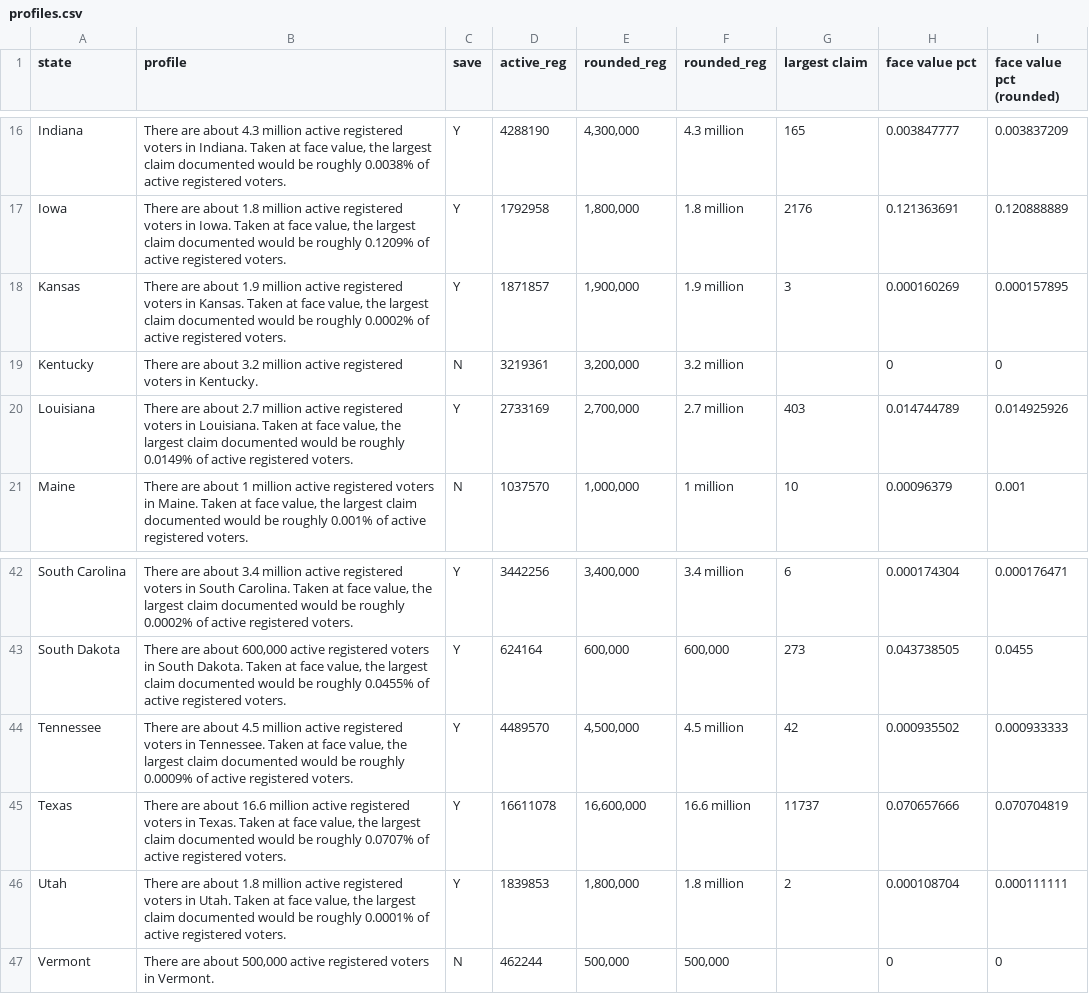
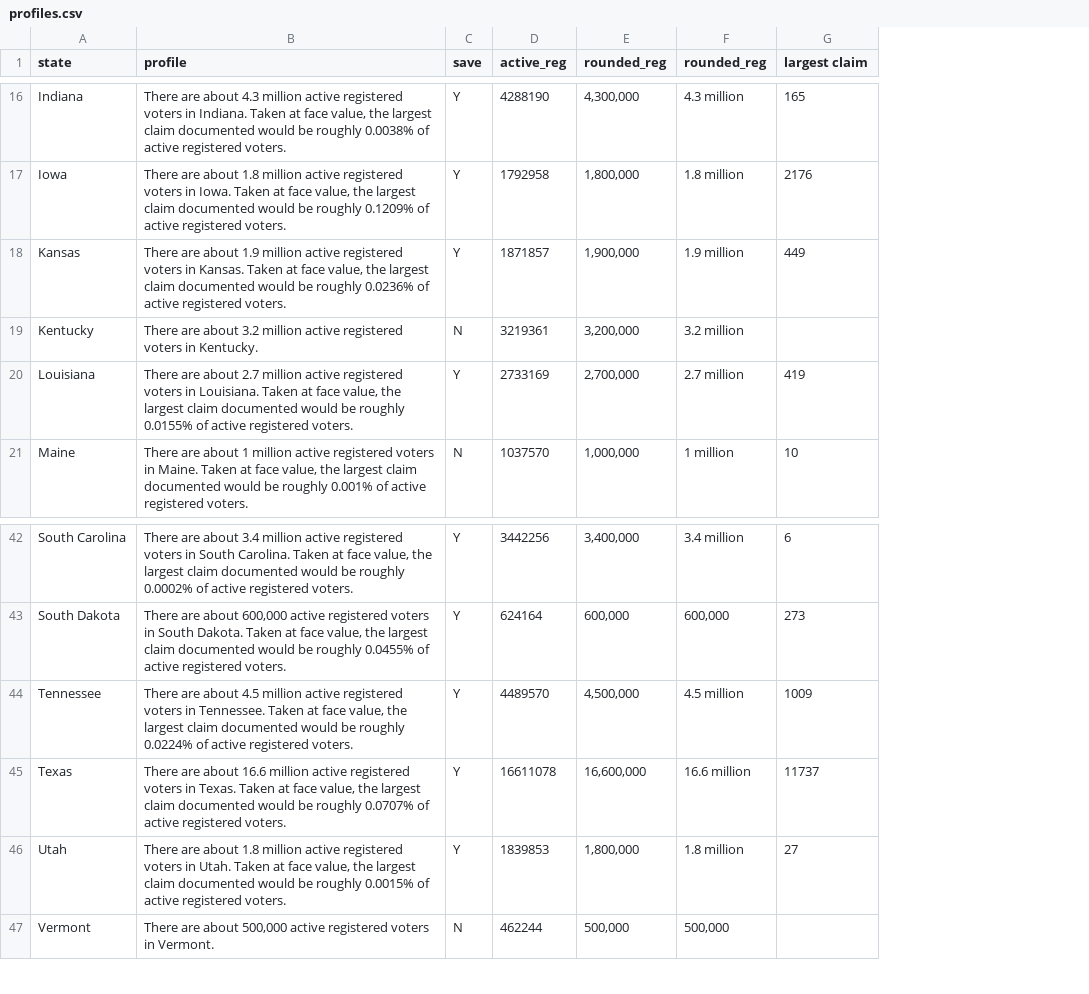
Before and after one commit to research-team-ceir/NCR-Dashboard, a CSV file: data/profiles.csv, drawn as a sheet; only a part is shown, gaps mark what is left out; the diff covers the shown part only; the diff names each change by its address in the sheet, - before the commit and + after, or states it on an @@ line.

```diff
--- a/data/profiles.csv
+++ b/data/profiles.csv
-column H (face value pct), rows 16-21: 0.003847777 | 0.121363691 | 0.000160269 | 0 | 0.014744789 | 0.00096379; rows 42-47: 0.000174304 | 0.043738505 | 0.000935502 | 0.070657666 | 0.000108704 | 0
-column I (face value pct (rounded)), rows 16-21: 0.003837209 | 0.120888889 | 0.000157895 | 0 | 0.014925926 | 0.001; rows 42-47: 0.000176471 | 0.0455 | 0.000933333 | 0.070704819 | 0.000111111 | 0
-B18 (profile): …be roughly 0.0002% of active…
+B18 (profile): …be roughly 0.0236% of active…
-G18 (largest claim): 3
+G18 (largest claim): 449
-B20 (profile): …be roughly 0.0149% of active…
+B20 (profile): …be roughly 0.0155% of active…
-G20 (largest claim): 403
+G20 (largest claim): 419
-B44 (profile): …be roughly 0.0009% of active…
+B44 (profile): …be roughly 0.0224% of active…
-G44 (largest claim): 42
+G44 (largest claim): 1009
-B46 (profile): …be roughly 0.0001% of active…
+B46 (profile): …be roughly 0.0015% of active…
-G46 (largest claim): 2
+G46 (largest claim): 27
```
Also changed, not shown: 16 edited cells elsewhere in this file, 1 other file.
